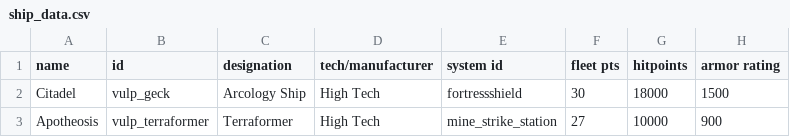
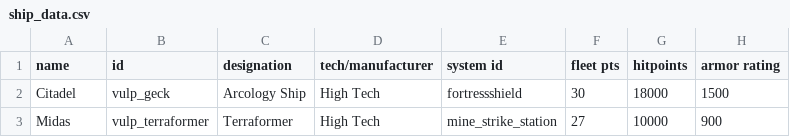
Before and after one commit to confer0/vulpoids, a CSV file: data/hulls/ship_data.csv, drawn as a sheet; only a part is shown; the diff names each change by its address in the sheet, - before the commit and + after, or states it on an @@ line.

```diff
--- a/data/hulls/ship_data.csv
+++ b/data/hulls/ship_data.csv
-A3 (name): Apotheosis
+A3 (name): Midas
```
Also changed, not shown: 10 other files.
